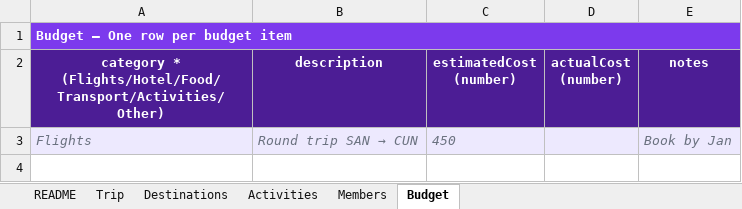
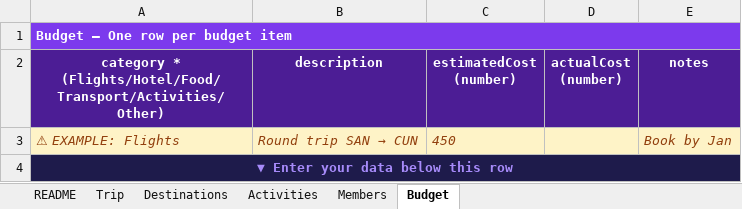
Before and after one commit to junclemente/tayona-landing-page, an Excel workbook: public/templates/TayoNa_Trip_Import_Template.xlsx, sheet Budget, drawn as a sheet; values as stored, in another font and other column widths than the file's, no borders; the diff names each change by its address in the sheet, - before the commit and + after, or states it on an @@ line.

Commit message:
chore: update import template v2 — locked example row and separator

```diff
--- a/public/templates/TayoNa_Trip_Import_Template.xlsx (sheet Budget)
+++ b/public/templates/TayoNa_Trip_Import_Template.xlsx (sheet Budget)
-A3: Flights
+A3: ⚠ EXAMPLE: Flights
-A3:E3 fill: #EDE9FE
+A3:E3 fill: #FEF3C7
-A3:C3 text colour: #6B7280
+A3:C3 text colour: #92400E
-E3 text colour: #6B7280
+E3 text colour: #92400E
+row 4: ▼ Enter your data below this row
```
Also changed, not shown: sheet README, sheet Destinations, sheet Activities, sheet Trip, sheet Members, hidden cells.
